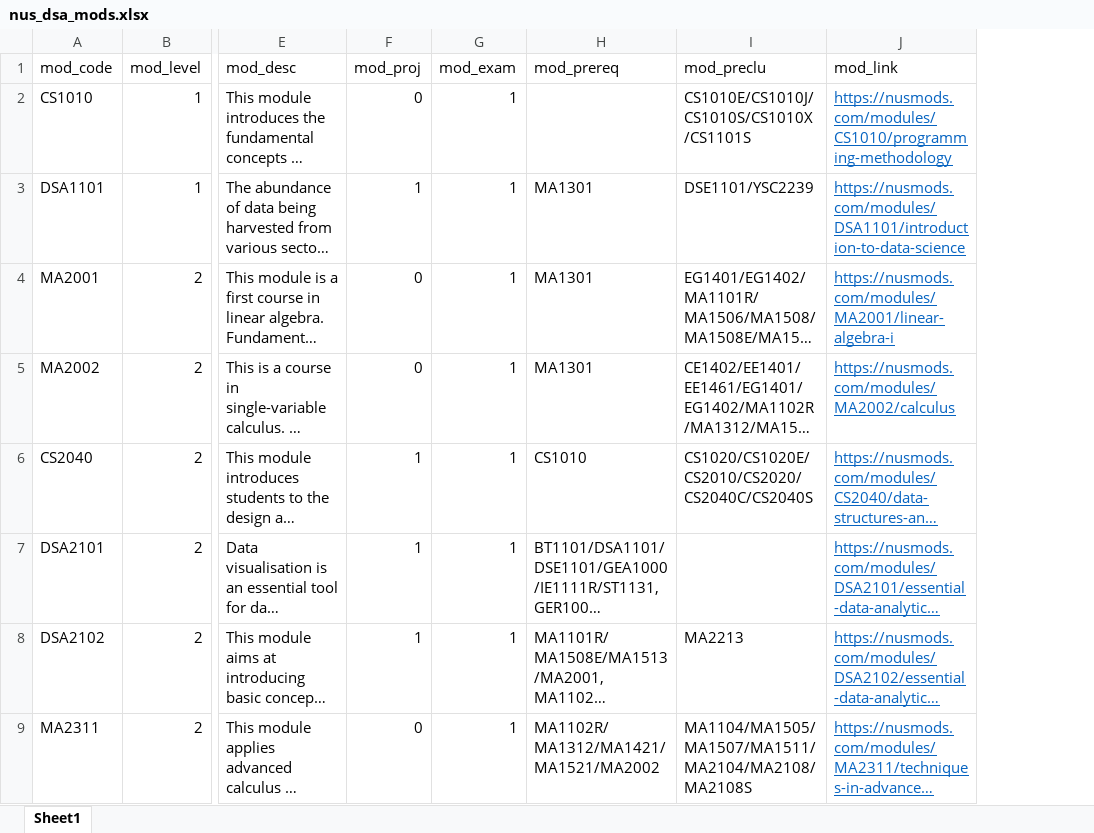
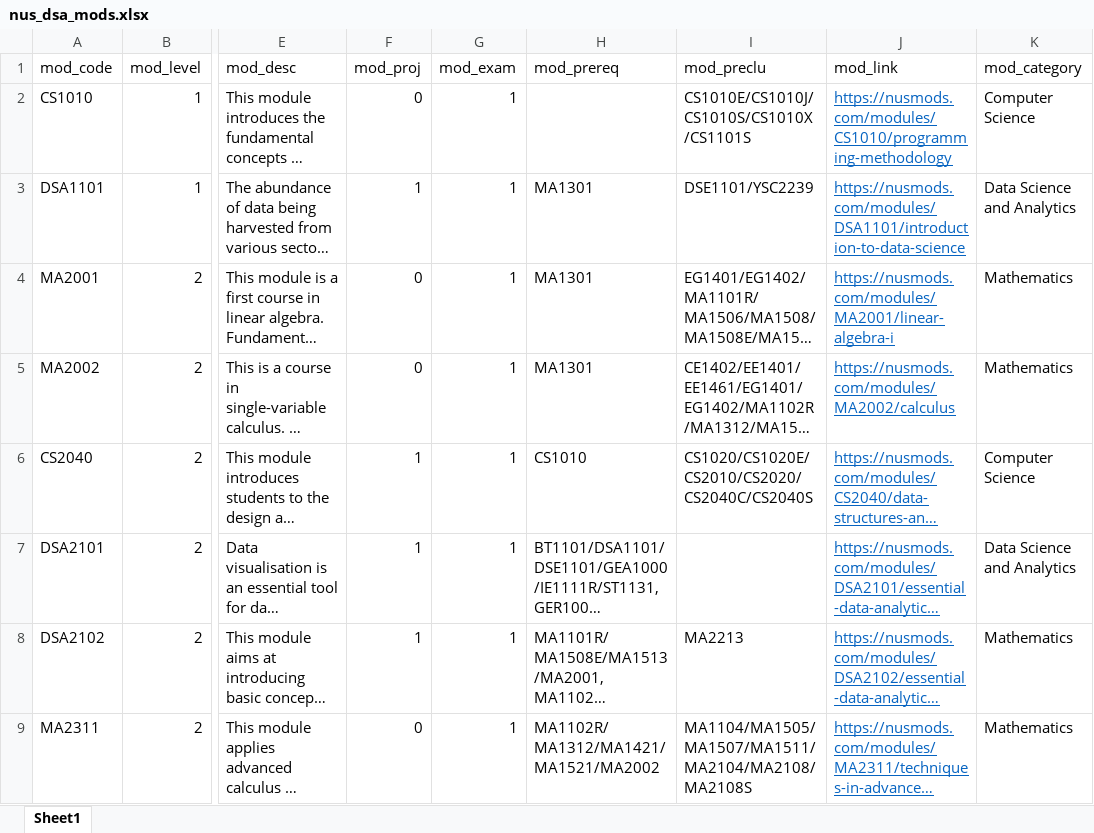
Before and after one commit to dsa3101-2220-12-ds/dsa3101-2220-12-ds, an Excel workbook: Data/university_courses/nus_dsa_mods.xlsx, sheet Sheet1, drawn as a sheet; only a part is shown, gaps mark what is left out; long unchanged cells end in …; values as stored, in another font and other column widths than the file's, no borders; the diff names each change by its address in the sheet, - before the commit and + after, or states it on an @@ line.

```diff
--- a/Data/university_courses/nus_dsa_mods.xlsx (sheet Sheet1)
+++ b/Data/university_courses/nus_dsa_mods.xlsx (sheet Sheet1)
+column K (mod_category), rows 2-9: Computer Science | Data Science and Analytics | Mathematics | Mathematics | Computer Science | Data Science and Analytics | Mathematics | Mathematics
```
Also changed, not shown: 9 other files.
